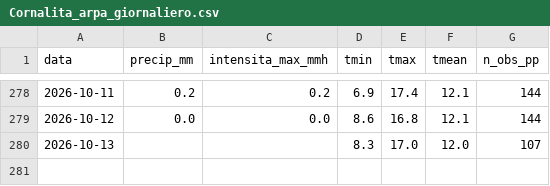
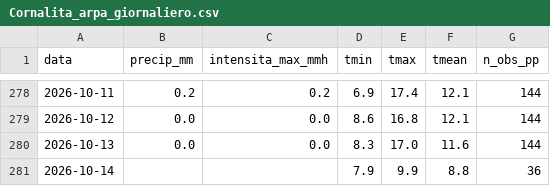
Before and after one commit to EbbeneTriglav/dati_idro, a CSV file: dati/Cornalita_arpa_giornaliero.csv, drawn as a sheet; only a part is shown, gaps mark what is left out.

```diff
--- a/dati/Cornalita_arpa_giornaliero.csv
+++ b/dati/Cornalita_arpa_giornaliero.csv
@@ -279,2 +279,3 @@ data;precip_mm;intensita_max_mmh;tmin;tmax;tmean;n_obs_pp
 2026-10-12;0.0;0.0;8.6;16.8;12.1;144
-2026-10-13;;;8.3;17.0;12.0;107
+2026-10-13;0.0;0.0;8.3;17.0;11.6;144
+2026-10-14;;;7.9;9.9;8.8;36
```
